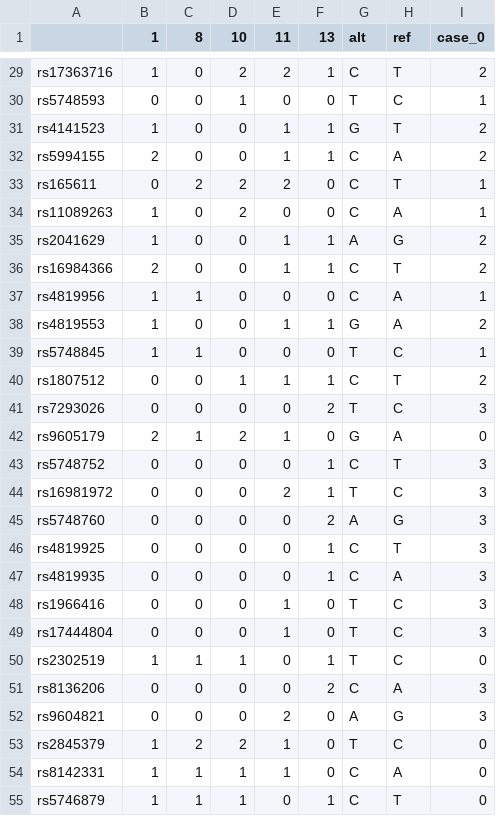
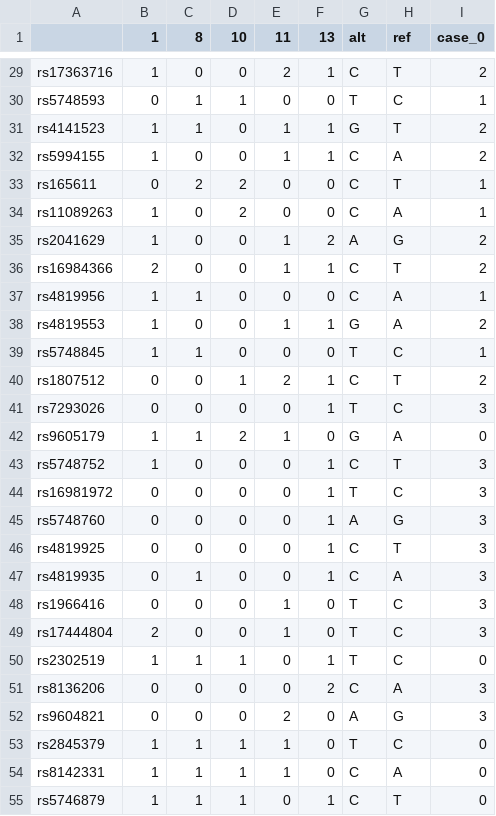
Before and after one commit to SpidLab/GWAS-Verification, a CSV file: Data/Researcher/noisy_dataset_D.csv, drawn as a sheet; only a part is shown, gaps mark what is left out; the diff covers the shown part only; the diff names each change by its address in the sheet, - before the commit and + after, or states it on an @@ line.

```diff
--- a/Data/Researcher/noisy_dataset_D.csv
+++ b/Data/Researcher/noisy_dataset_D.csv
-D29 (10): 2
+D29 (10): 0
-C30:C31 (8): 0
+C30:C31 (8): 1
-B32 (1): 2
+B32 (1): 1
-E33 (11): 2
+E33 (11): 0
-F35 (13): 1
+F35 (13): 2
-E40 (11): 1
+E40 (11): 2
-F41 (13): 2
+F41 (13): 1
-B42 (1): 2
+B42 (1): 1
-B43 (1): 0
+B43 (1): 1
-E44 (11): 2
+E44 (11): 0
-F45 (13): 2
+F45 (13): 1
-C47 (8): 0
+C47 (8): 1
-B49 (1): 0
+B49 (1): 2
-C53 (8): 2
+C53 (8): 1
-D53 (10): 2
+D53 (10): 1
```
Also changed, not shown: 104 edited cells elsewhere in this file, 13 other files.
